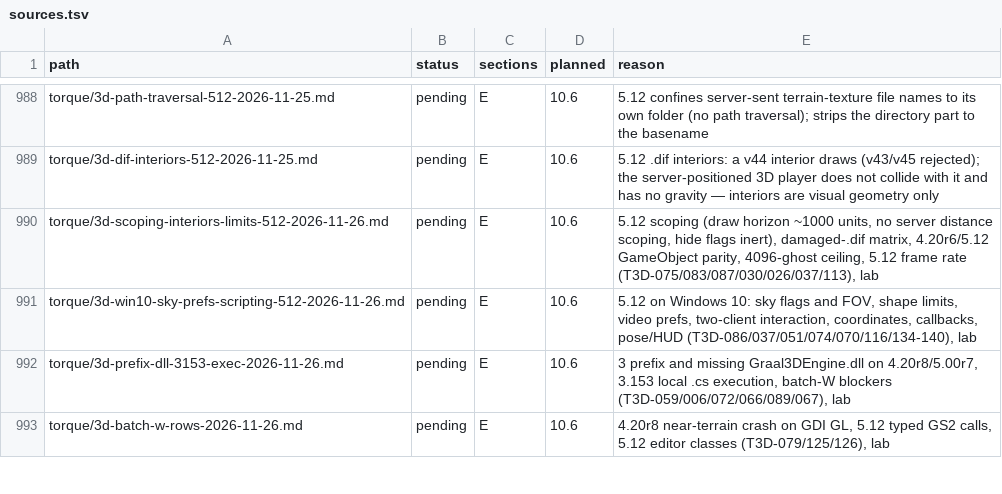
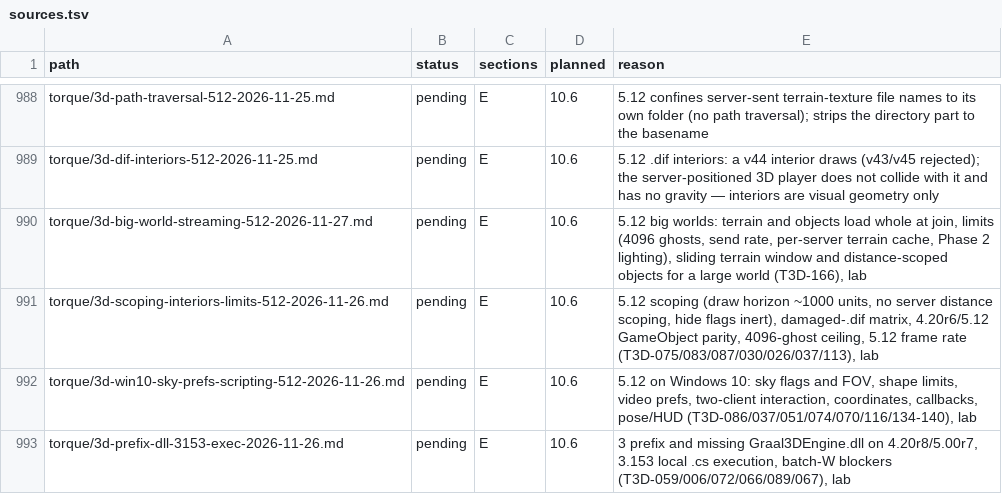
Before and after one commit to squirelworks/Graal_analysis, a TSV file: manual/sources.tsv, drawn as a sheet; only a part is shown, gaps mark what is left out; the shorter side is filled out with more unchanged rows; the diff names each change by its address in the sheet, - before the commit and + after, or states it on an @@ line.

```diff
--- a/manual/sources.tsv
+++ b/manual/sources.tsv
+row 990: torque/3d-big-world-streaming-512-2026-11-27.md | pending | E | 10.6 | 5.12 big worlds: terrain and objects load whole at join, limits (4096 ghosts, send rate, per-server terrain cache, Phase 2 lighting), sliding terrain window and distance-scoped objects for a large world (T3D-166), lab
```
Also changed, not shown: torque/3d-capability-board.tsv, 2 other files.
